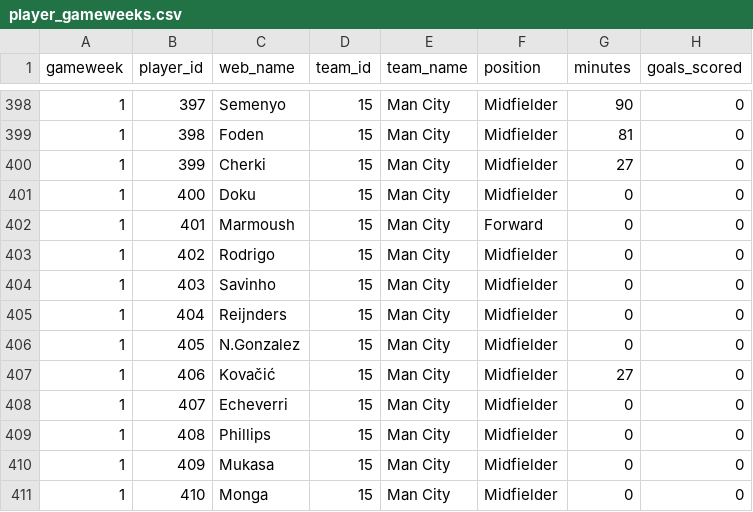
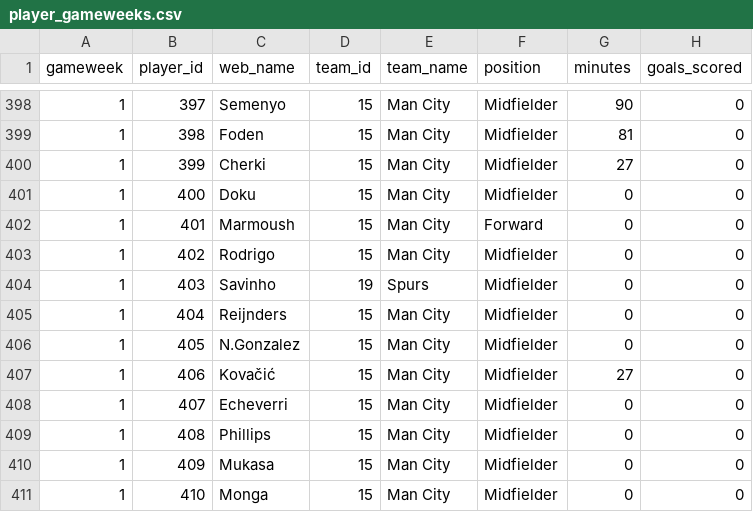
Before and after one commit to tametheboardgame/fpl-data-model, a CSV file: data/chatgpt/player_gameweeks.csv, drawn as a sheet; only a part is shown, gaps mark what is left out; the diff names each change by its address in the sheet, - before the commit and + after, or states it on an @@ line.

```diff
--- a/data/chatgpt/player_gameweeks.csv
+++ b/data/chatgpt/player_gameweeks.csv
-D404 (team_id): 15
+D404 (team_id): 19
-E404 (team_name): Man City
+E404 (team_name): Spurs
```
Also changed, not shown: data/chatgpt/players.csv, 7 other files.
